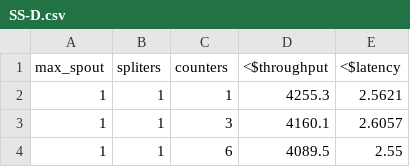
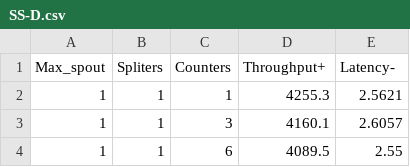
Before and after one commit to txt/aa24, a CSV file: data/flash/SS-D.csv, drawn as a sheet; only a part is shown; removed rows and columns are numbered as before the commit, all else as after; the diff names each change by its address in the sheet, - before the commit and + after, or states it on an @@ line.

Commit message:
Update SS-D.csv

```diff
--- a/data/flash/SS-D.csv
+++ b/data/flash/SS-D.csv
-row 1: max_spout | spliters | counters | <$throughput | <$latency
+row 1: Max_spout | Spliters | Counters | Throughput+ | Latency-
```
